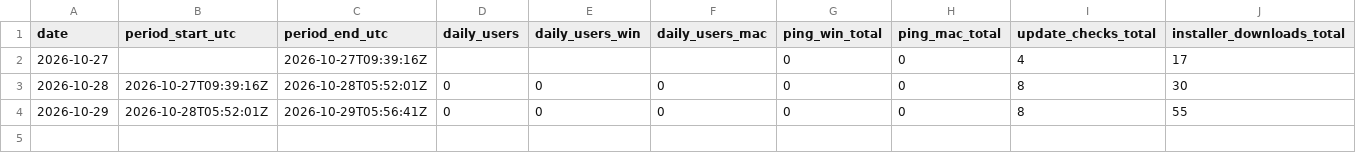
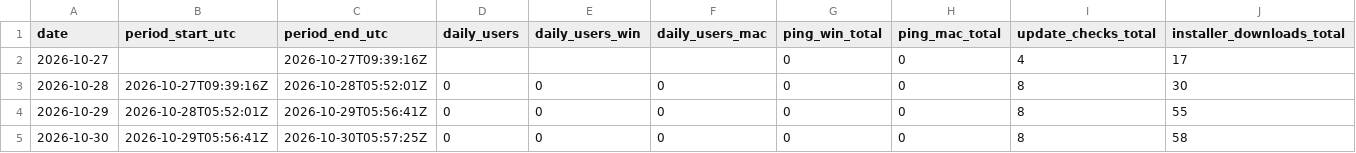
Before and after one commit to sngmng6506/coin-peek, a CSV file: usage.csv, drawn as a sheet; only a part is shown; rows hold the shown columns only; the diff names each change by its address in the sheet, - before the commit and + after, or states it on an @@ line.

```diff
--- a/usage.csv
+++ b/usage.csv
+row 5: 2026-10-30 | 2026-10-29T05:56:41Z | 2026-10-30T05:57:25Z | 0 | 0 | 0 | 0 | 0 | 8 | 58
```
Also changed, not shown: 2 other files.
